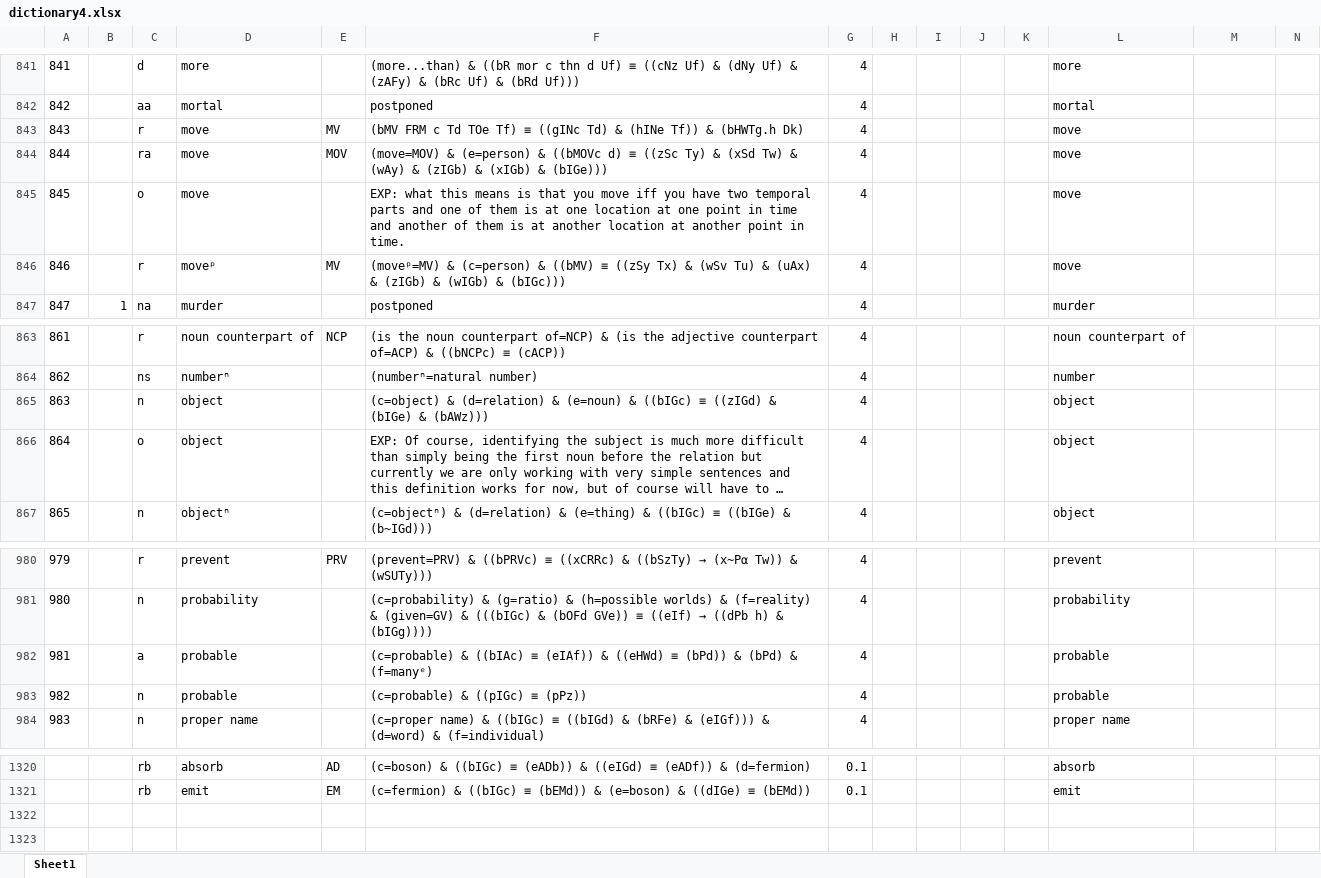
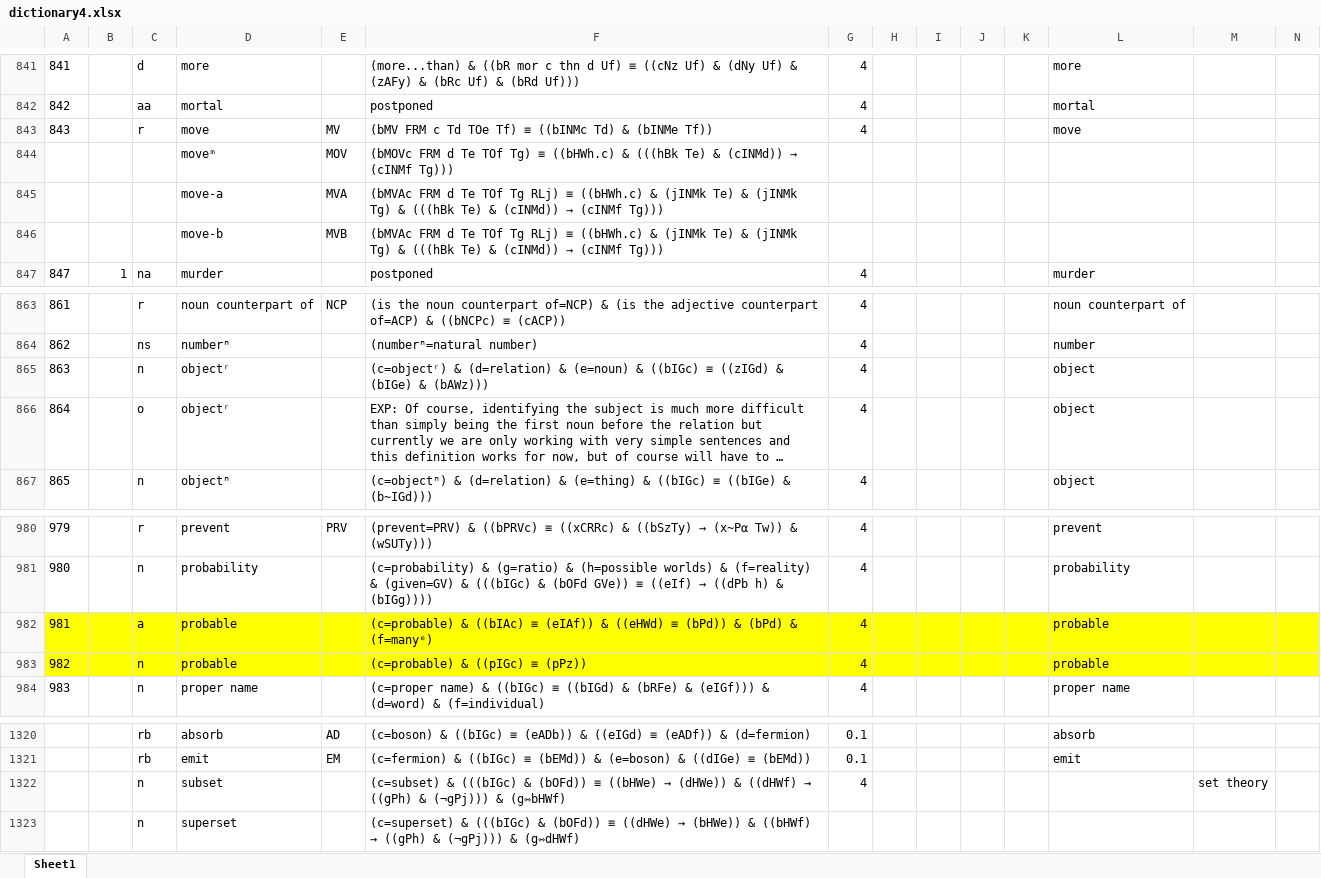
Before and after one commit to kittdotech/inference_engine2, an Excel workbook: inference2/dictionary4.xlsx, sheet Sheet1, drawn as a sheet; only a part is shown, gaps mark what is left out; long unchanged cells end in …; values as stored, in another font and other column widths than the file's, no borders; removed rows and columns are numbered as before the commit, all else as after; rows hold the shown columns only; the diff covers the shown part only; the diff names each change by its address in the sheet, - before the commit and + after, or states it on an @@ line.

```diff
--- a/inference2/dictionary4.xlsx (sheet Sheet1)
+++ b/inference2/dictionary4.xlsx (sheet Sheet1)
-F843: …Tf) ≡ ((gINc Td) & (hINe Tf)) & (bHWTg.h Dk)
+F843: …Tf) ≡ ((bINMc Td) & (bINMe Tf))
-row 844: 844 |  | ra | move | MOV | (move=MOV) & (e=person) & ((bMOVc d) ≡ ((zSc Ty) & (xSd Tw) & (wAy) & (zIGb) & (xIGb) & (bIGe))) | 4 |  |  |  |  | move
-row 845: 845 |  | o | move |  | EXP: what this means is that you move iff you have two temporal parts and one of them is at one location at one point in time and another of them is at another location at another point in time. | 4 |  |  |  |  | move
-row 846: 846 |  | r | moveᵖ | MV | (moveᵖ=MV) & (c=person) & ((bMV) ≡ ((zSy Tx) & (wSv Tu) & (uAx) & (zIGb) & (wIGb) & (bIGc))) | 4 |  |  |  |  | move
+row 844:  |  |  | moveᵐ | MOV | (bMOVc FRM d Te TOf Tg) ≡ ((bHWh.c) & (((hBk Te) & (cINMd)) → (cINMf Tg)))
+row 845:  |  |  | move-a | MVA | (bMVAc FRM d Te TOf Tg RLj) ≡ ((bHWh.c) & (jINMk Te) & (jINMk Tg) & (((hBk Te) & (cINMd)) → (cINMf Tg)))
+row 846:  |  |  | move-b | MVB | (bMVAc FRM d Te TOf Tg RLj) ≡ ((bHWh.c) & (jINMk Te) & (jINMk Tg) & (((hBk Te) & (cINMd)) → (cINMf Tg)))
-D865:D866: object
+D865:D866: objectʳ
-F865: (c=object) & (d=relation)…
+F865: (c=objectʳ) & (d=relation)…
-A982:N983 fill: none
+A982:N983 fill: #FFFF00
+row 1322:  |  | n | subset |  | (c=subset) & (((bIGc) & (bOFd)) ≡ ((bHWe) → (dHWe)) & ((dHWf) → ((gPh) & (¬gPj))) & (g⇿bHWf) | 4 |  |  |  |  |  | set theory
+row 1323:  |  | n | superset |  | (c=superset) & (((bIGc) & (bOFd)) ≡ ((dHWe) → (bHWe)) & ((bHWf) → ((gPh) & (¬gPj))) & (g⇿dHWf)
```
Also changed, not shown: cell formats elsewhere in this sheet, inference2/inference engine.xlsx, 5 other files.
